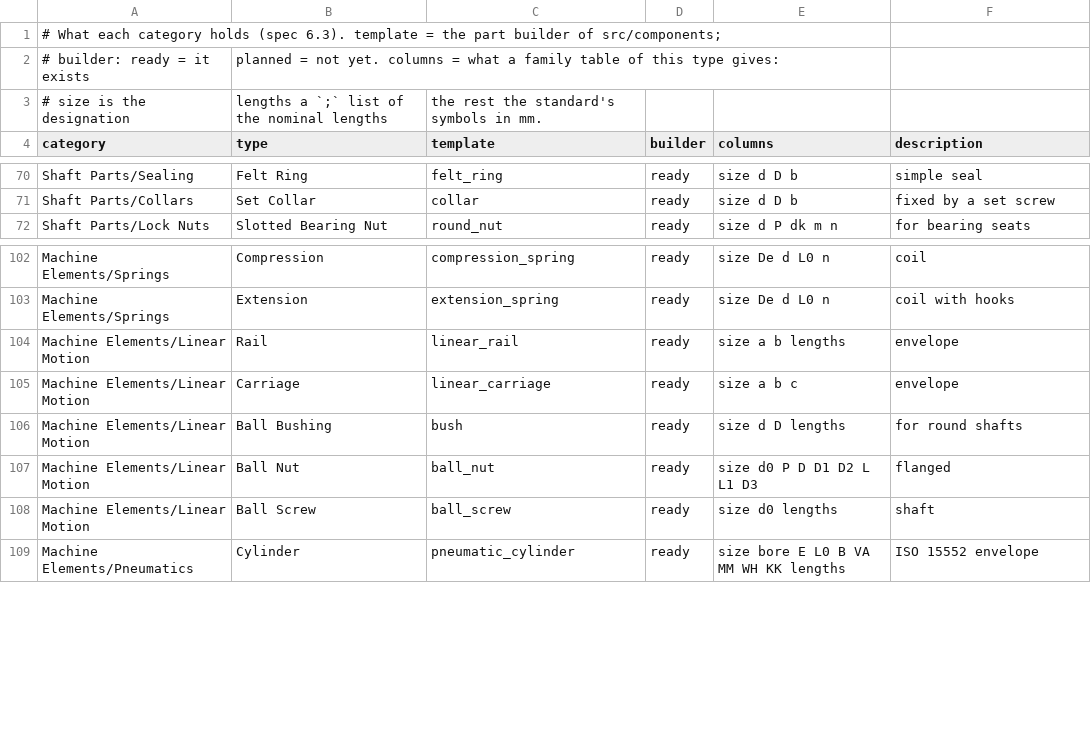
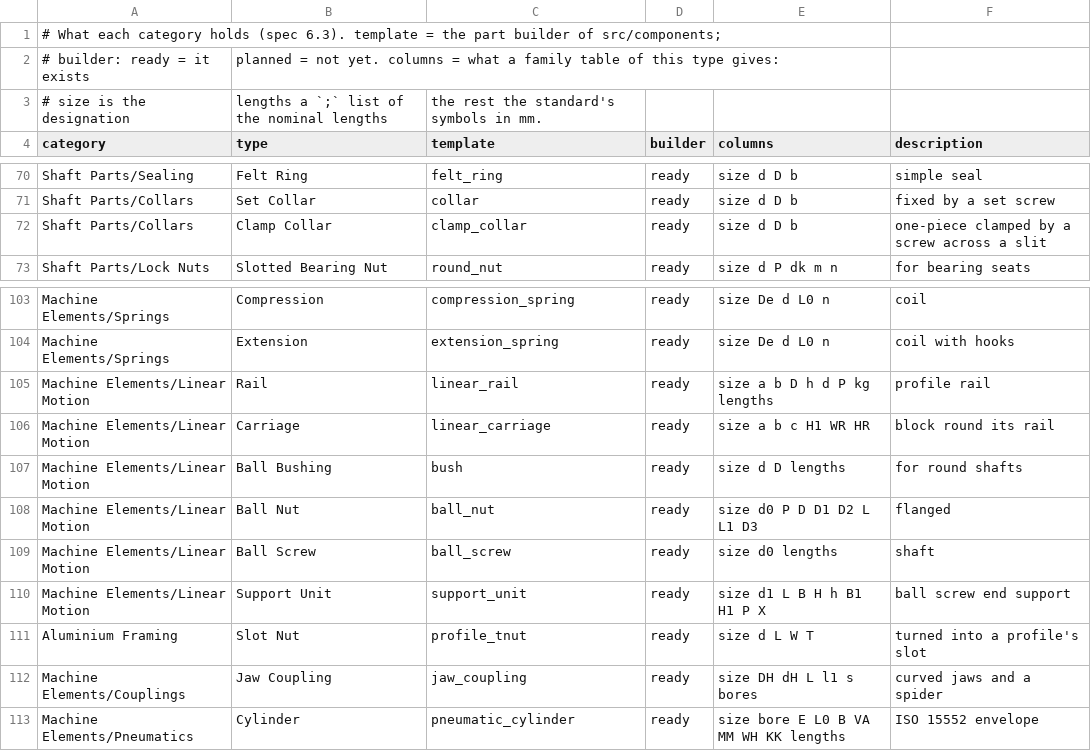
Before and after one commit to velog/3dCadCraft, a CSV file: data/components/types.csv, drawn as a sheet; only a part is shown, gaps mark what is left out.

```diff
--- a/data/components/types.csv
+++ b/data/components/types.csv
@@ -71,2 +71,3 @@ Shaft Parts/Sealing,Felt Ring,felt_ring,ready,size d D b,simple seal
 Shaft Parts/Collars,Set Collar,collar,ready,size d D b,fixed by a set screw
+Shaft Parts/Collars,Clamp Collar,clamp_collar,ready,size d D b,one-piece clamped by a screw across a slit
 Shaft Parts/Lock Nuts,Slotted Bearing Nut,round_nut,ready,size d P dk m n,for bearing seats
@@ -103,4 +104,4 @@ Machine Elements/Springs,Compression,compression_spring,ready,size De d L0 n,coi
 Machine Elements/Springs,Extension,extension_spring,ready,size De d L0 n,coil with hooks
-Machine Elements/Linear Motion,Rail,linear_rail,ready,size a b lengths,envelope
-Machine Elements/Linear Motion,Carriage,linear_carriage,ready,size a b c,envelope
+Machine Elements/Linear Motion,Rail,linear_rail,ready,size a b D h d P kg lengths,profile rail
+Machine Elements/Linear Motion,Carriage,linear_carriage,ready,size a b c H1 WR HR,block round its rail
 Machine Elements/Linear Motion,Ball Bushing,bush,ready,size d D lengths,for round shafts
@@ -108,2 +109,5 @@ Machine Elements/Linear Motion,Ball Nut,ball_nut,ready,size d0 P D D1 D2 L L1 D3
 Machine Elements/Linear Motion,Ball Screw,ball_screw,ready,size d0 lengths,shaft
+Machine Elements/Linear Motion,Support Unit,support_unit,ready,size d1 L B H h B1 H1 P X,ball screw end support
+Aluminium Framing,Slot Nut,profile_tnut,ready,size d L W T,turned into a profile's slot
+Machine Elements/Couplings,Jaw Coupling,jaw_coupling,ready,size DH dH L l1 s bores,curved jaws and a spider
 Machine Elements/Pneumatics,Cylinder,pneumatic_cylinder,ready,size bore E L0 B VA MM WH KK lengths,ISO 15552 envelope
```
Also changed, not shown: data/components/categories.csv, data/components/families.csv, 19 other files.
